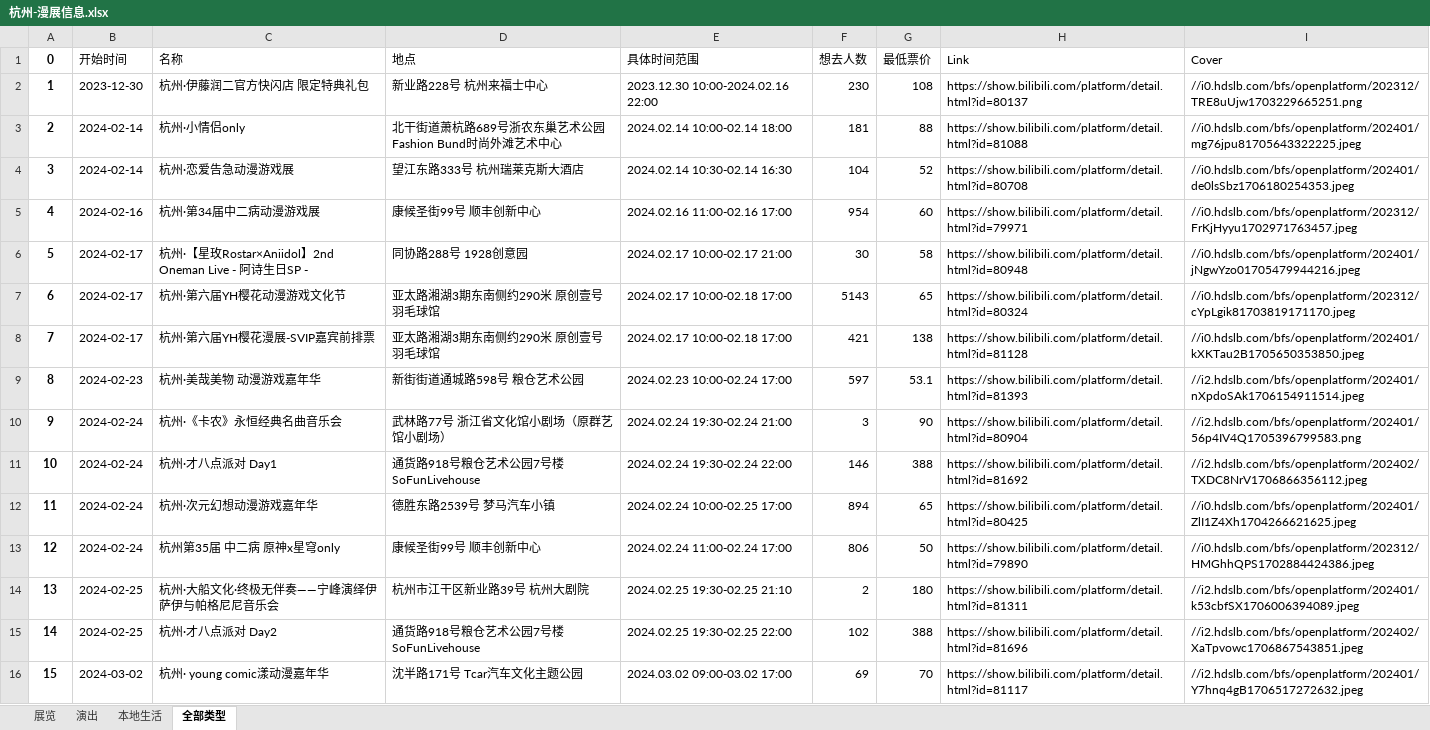
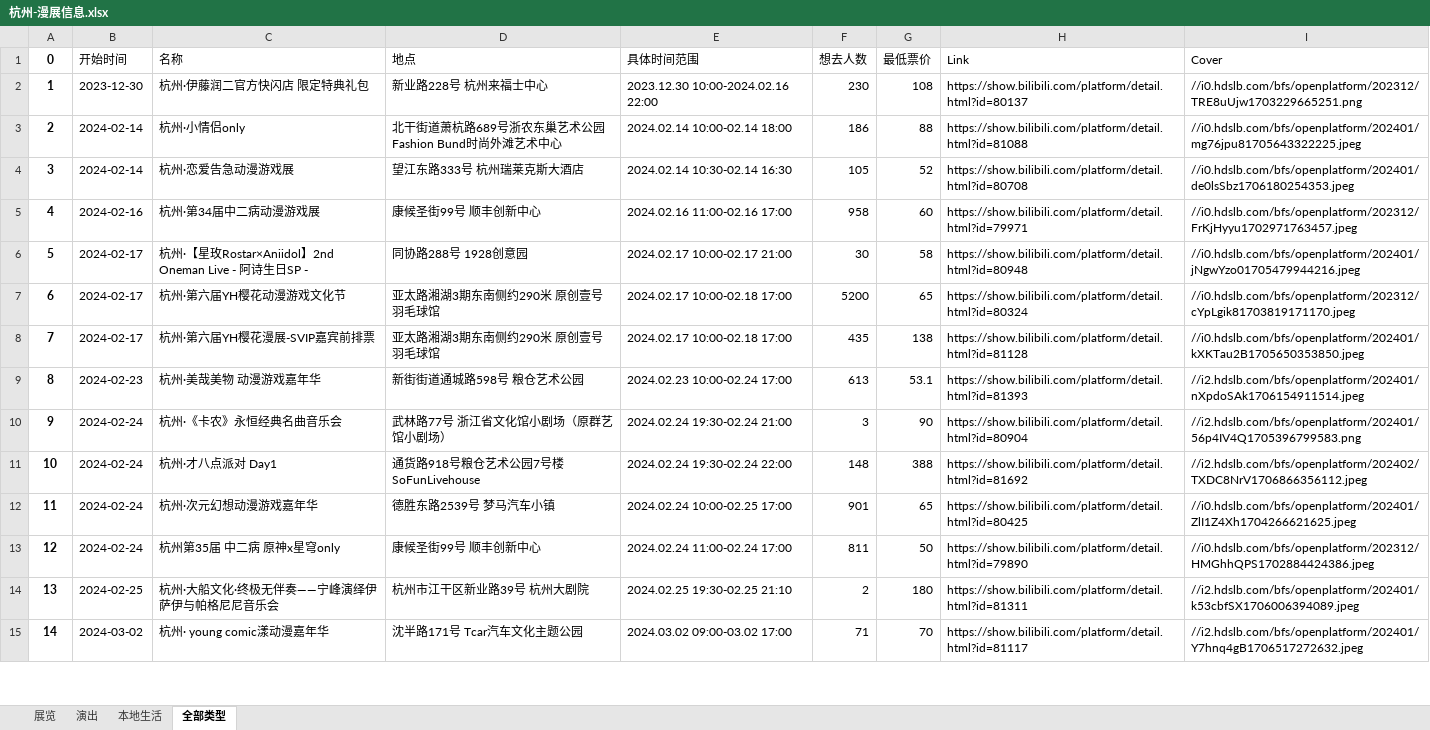
Before and after one commit to liuly0322/BilibiliAnimationExhibitionInformationCollection, an Excel workbook: 杭州-漫展信息.xlsx, sheet 全部类型, drawn as a sheet; only a part is shown; values as stored, in another font and other column widths than the file's, no borders; removed rows and columns are numbered as before the commit, all else as after; the diff covers the shown part only; the diff names each change by its address in the sheet, - before the commit and + after, or states it on an @@ line.

```diff
--- a/杭州-漫展信息.xlsx (sheet 全部类型)
+++ b/杭州-漫展信息.xlsx (sheet 全部类型)
-F3 (想去人数): 181
+F3 (想去人数): 186
-F4 (想去人数): 104
+F4 (想去人数): 105
-F5 (想去人数): 954
+F5 (想去人数): 958
-F7 (想去人数): 5143
+F7 (想去人数): 5200
-F8 (想去人数): 421
+F8 (想去人数): 435
-F9 (想去人数): 597
+F9 (想去人数): 613
-F11 (想去人数): 146
+F11 (想去人数): 148
-F12 (想去人数): 894
+F12 (想去人数): 901
-F13 (想去人数): 806
+F13 (想去人数): 811
-row 15: 14 | 2024-02-25 | 杭州·才八点派对 Day2 | 通货路918号粮仓艺术公园7号楼 SoFunLivehouse | 2024.02.25 19:30-02.25 22:00 | 102 | 388 | https://show.bilibili.com/platform/detail.html?id=81696 | //i2.hdslb.com/bfs/openplatform/202402/XaTpvowc1706867543851.jpeg
@@ column A (0) renumbered between rows 15 and 46 @@
-F15 (想去人数): 69
+F15 (想去人数): 71
```
Also changed, not shown: 1 added row and 21 edited cells elsewhere in this sheet, sheet 展览, sheet 演出, 上海-漫展信息.xlsx, 北京-漫展信息.xlsx, 16 other files.
